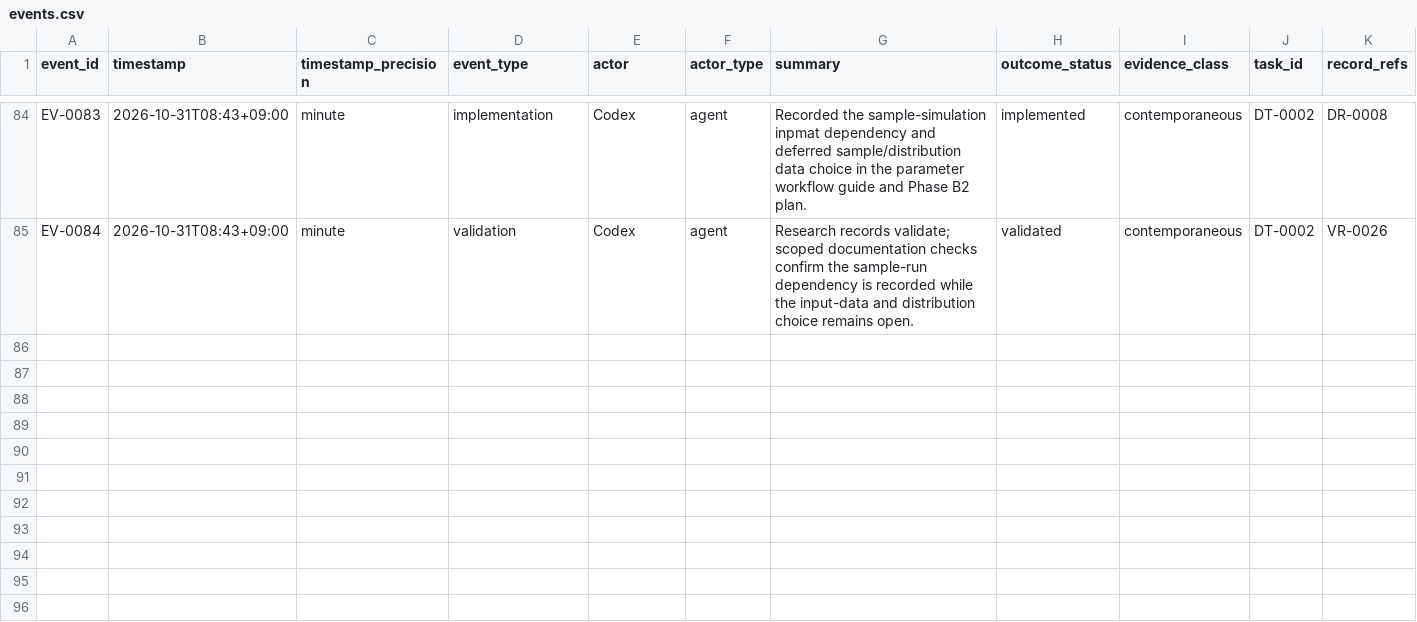
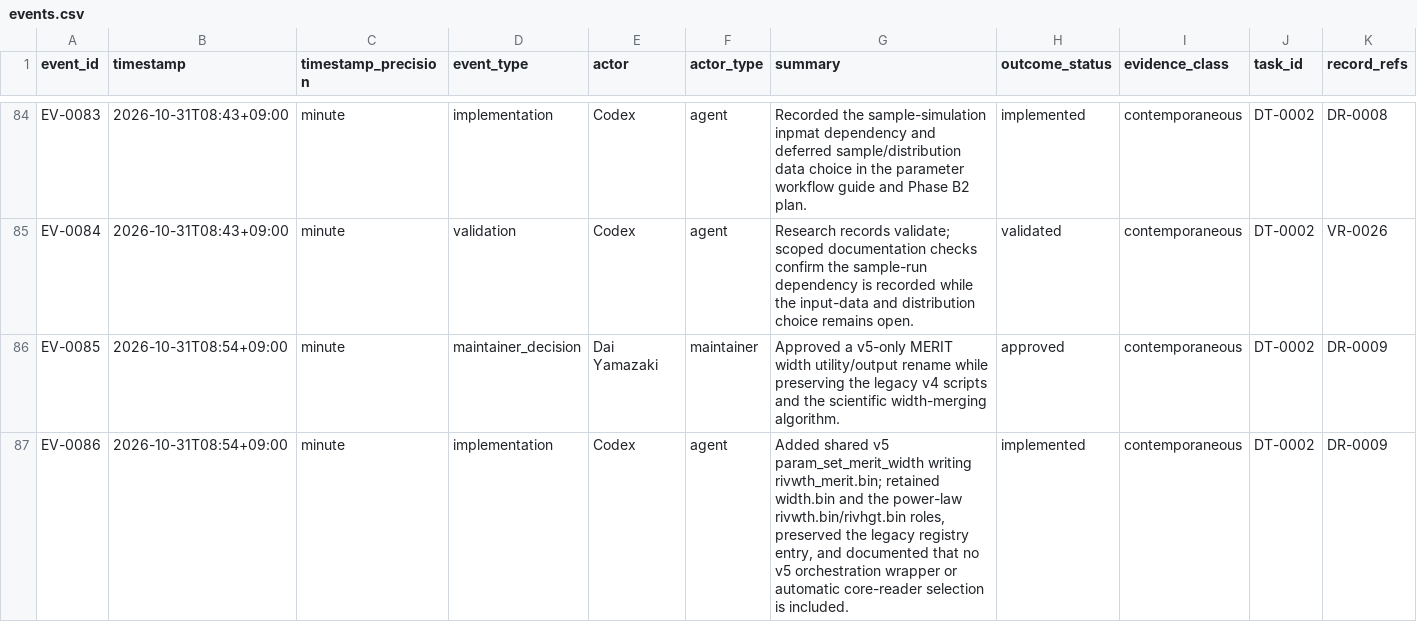
Before and after one commit to global-hydrodynamics/CaMa-Flood_v4, a CSV file: research/events.csv, drawn as a sheet; only a part is shown, gaps mark what is left out; rows hold the shown columns only; the diff covers the shown part only; the diff names each change by its address in the sheet, - before the commit and + after, or states it on an @@ line.

Commit message:
cross-section param

```diff
--- a/research/events.csv
+++ b/research/events.csv
+row 86: EV-0085 | 2026-10-31T08:54+09:00 | minute | maintainer_decision | Dai Yamazaki | maintainer | Approved a v5-only MERIT width utility/output rename while preserving the legacy v4 scripts and the scientific width-merging algorithm. | approved | contemporaneous | DT-0002 | DR-0009
+row 87: EV-0086 | 2026-10-31T08:54+09:00 | minute | implementation | Codex | agent | Added shared v5 param_set_merit_width writing rivwth_merit.bin; retained width.bin and the power-law rivwth.bin/rivhgt.bin roles, preserved the legacy registry entry, and documented that no v5 orchestration wrapper or automatic core-reader selection is included. | implemented | contemporaneous | DT-0002 | DR-0009
```
Also changed, not shown: 5 added rows elsewhere in this file, map/map_variables.csv, research/discussions.csv, 31 other files.
